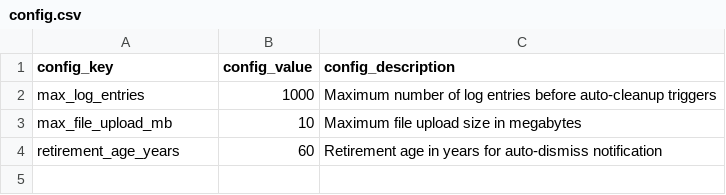
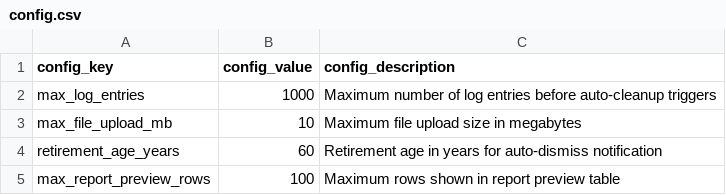
Before and after one commit to ur5fot/crm_manufactur, a CSV file: data/config.csv, drawn as a sheet; the diff names each change by its address in the sheet, - before the commit and + after, or states it on an @@ line.

```diff
--- a/data/config.csv
+++ b/data/config.csv
+row 5: max_report_preview_rows | 100 | Maximum rows shown in report preview table
```
Also changed, not shown: 4 other files.
